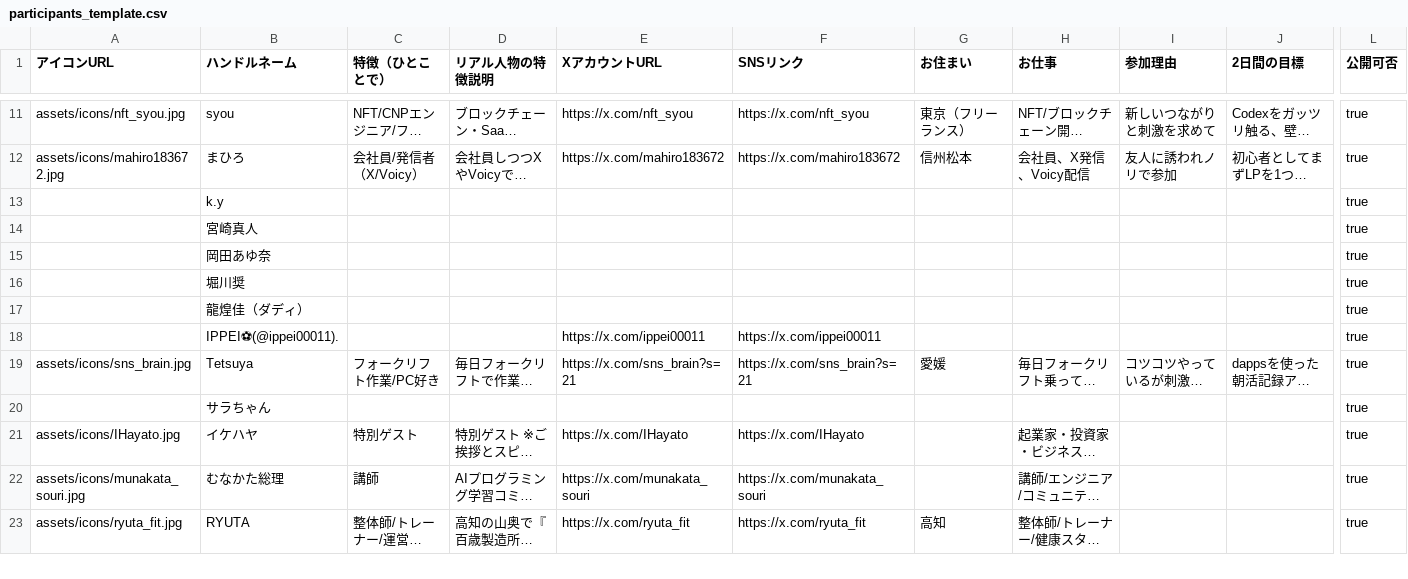
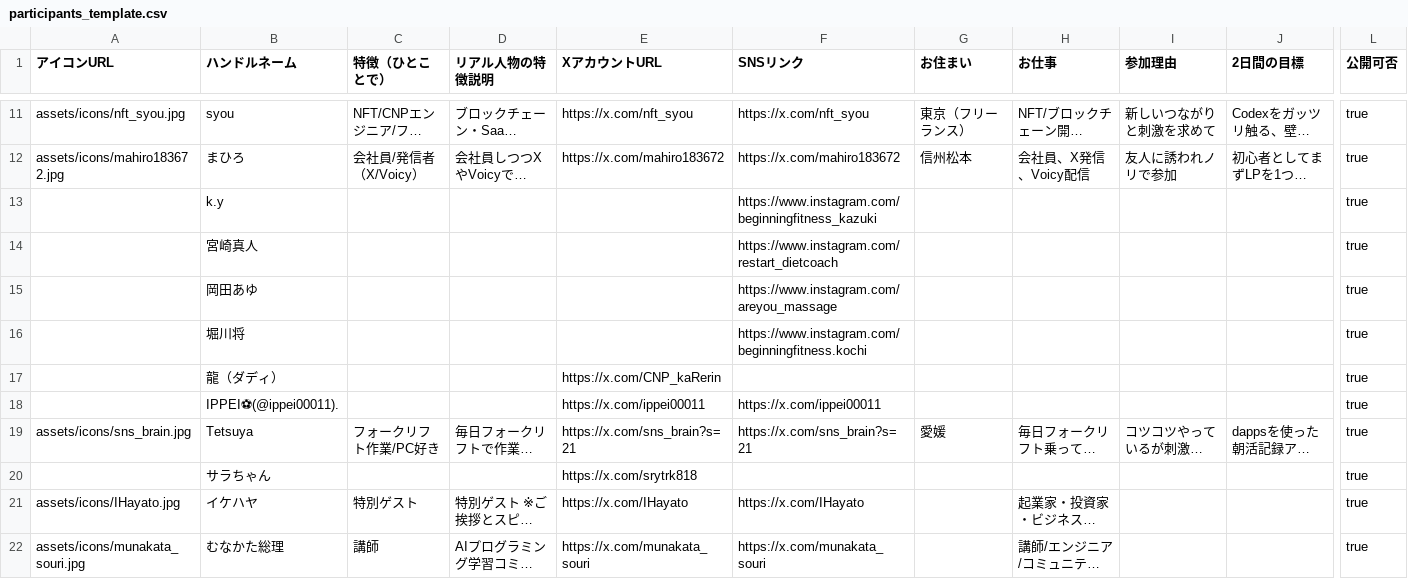
Before and after one commit to pessham/camp-participator, a CSV file: data/participants_template.csv, drawn as a sheet; only a part is shown, gaps mark what is left out; the shorter side is filled out with more unchanged rows; long unchanged cells end in …; removed rows and columns are numbered as before the commit, all else as after; rows hold the shown columns only; the diff names each change by its address in the sheet, - before the commit and + after, or states it on an @@ line.

```diff
--- a/data/participants_template.csv
+++ b/data/participants_template.csv
-F13 (SNSリンク): (empty)
+F13 (SNSリンク): https://www.instagram.com/beginningfitness_kazuki
-F14 (SNSリンク): (empty)
+F14 (SNSリンク): https://www.instagram.com/restart_dietcoach
-B15 (ハンドルネーム): 岡田あゆ奈
+B15 (ハンドルネーム): 岡田あゆ
-F15 (SNSリンク): (empty)
+F15 (SNSリンク): https://www.instagram.com/areyou_massage
-row 16:  | 堀川奨 |  |  |  |  |  |  |  |  | true
+row 16:  | 堀川将 |  |  |  | https://www.instagram.com/beginningfitness.kochi |  |  |  |  | true
-B17 (ハンドルネーム): 龍煌佳（ダディ）
+B17 (ハンドルネーム): 龍（ダディ）
-E17 (XアカウントURL): (empty)
+E17 (XアカウントURL): https://x.com/CNP_kaRerin
-E20 (XアカウントURL): (empty)
+E20 (XアカウントURL): https://x.com/srytrk818
```
Also changed, not shown: data/public/participants_public.csv, 38 other files.
